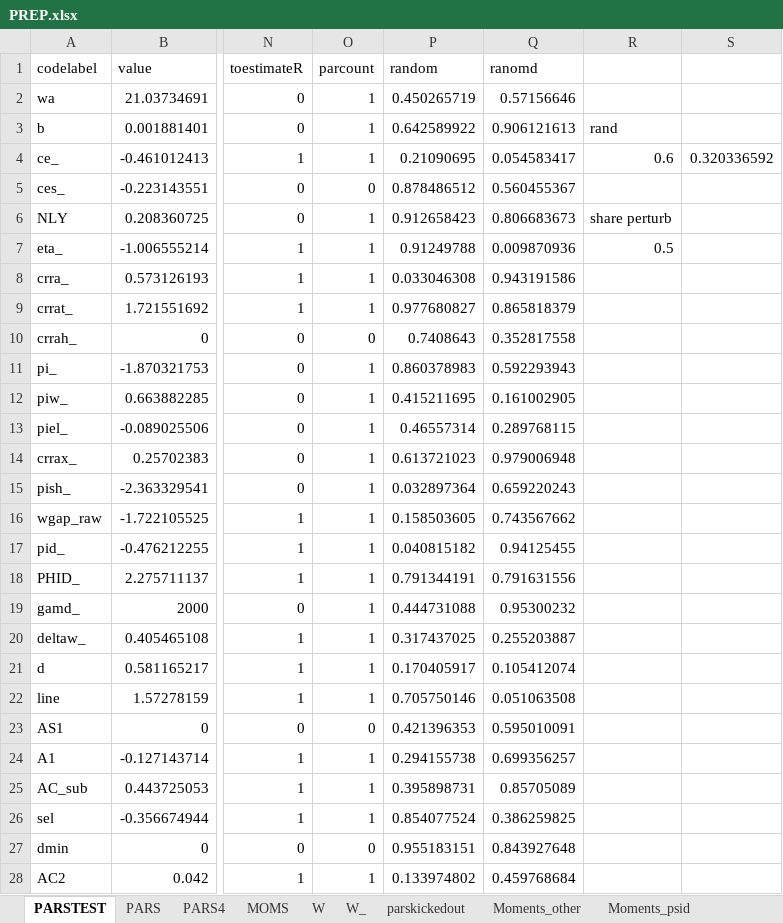
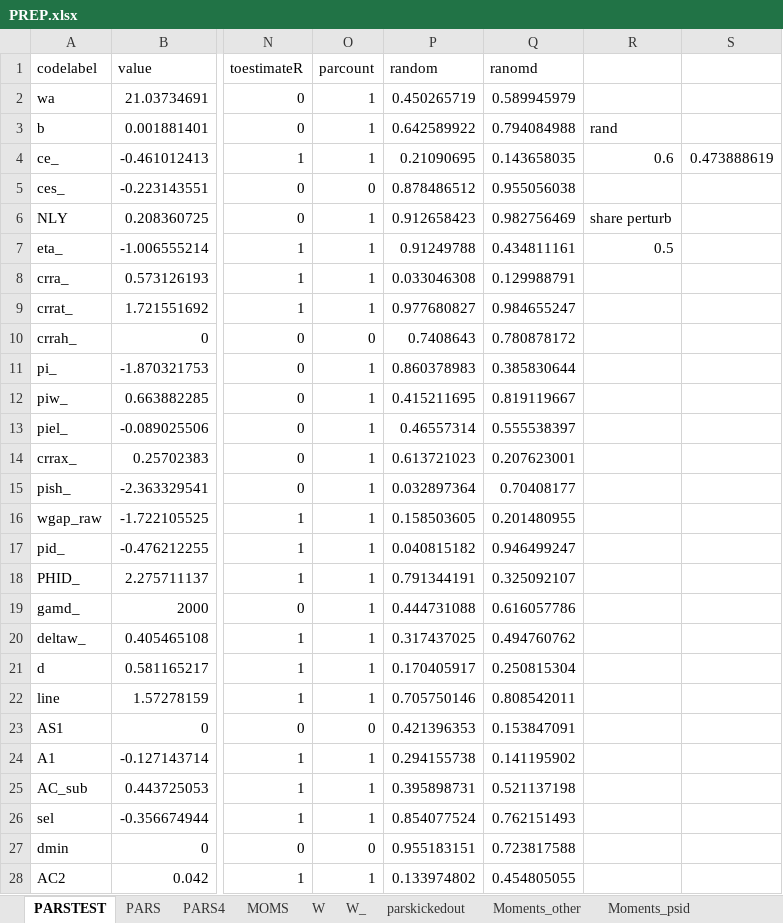
Before and after one commit to tranosov/JMP, an Excel workbook: input/PREP.xlsx, sheet PARSTEST, drawn as a sheet; only a part is shown, gaps mark what is left out; values as stored, in another font and other column widths than the file's, no borders; the diff covers the shown part only; the diff names each change by its address in the sheet, - before the commit and + after, or states it on an @@ line.

Commit message:
new checks on proper inputs

```diff
--- a/input/PREP.xlsx (sheet PARSTEST)
+++ b/input/PREP.xlsx (sheet PARSTEST)
-Q2 (ranomd): 0.57156646
+Q2 (ranomd): 0.589945979
-Q3 (ranomd): 0.906121613
+Q3 (ranomd): 0.794084988
-Q4 (ranomd): 0.054583417
+Q4 (ranomd): 0.143658035
-S4: 0.320336592
+S4: 0.473888619
-Q5 (ranomd): 0.560455367
+Q5 (ranomd): 0.955056038
-Q6 (ranomd): 0.806683673
+Q6 (ranomd): 0.982756469
-Q7 (ranomd): 0.009870936
+Q7 (ranomd): 0.434811161
-Q8 (ranomd): 0.943191586
+Q8 (ranomd): 0.129988791
-Q9 (ranomd): 0.865818379
+Q9 (ranomd): 0.984655247
-Q10 (ranomd): 0.352817558
+Q10 (ranomd): 0.780878172
-Q11 (ranomd): 0.592293943
+Q11 (ranomd): 0.385830644
-Q12 (ranomd): 0.161002905
+Q12 (ranomd): 0.819119667
-Q13 (ranomd): 0.289768115
+Q13 (ranomd): 0.555538397
-Q14 (ranomd): 0.979006948
+Q14 (ranomd): 0.207623001
-Q15 (ranomd): 0.659220243
+Q15 (ranomd): 0.70408177
-Q16 (ranomd): 0.743567662
+Q16 (ranomd): 0.201480955
-Q17 (ranomd): 0.94125455
+Q17 (ranomd): 0.946499247
-Q18 (ranomd): 0.791631556
+Q18 (ranomd): 0.325092107
-Q19 (ranomd): 0.95300232
+Q19 (ranomd): 0.616057786
-Q20 (ranomd): 0.255203887
+Q20 (ranomd): 0.494760762
-Q21 (ranomd): 0.105412074
+Q21 (ranomd): 0.250815304
-Q22 (ranomd): 0.051063508
+Q22 (ranomd): 0.808542011
-Q23 (ranomd): 0.595010091
+Q23 (ranomd): 0.153847091
-Q24 (ranomd): 0.699356257
+Q24 (ranomd): 0.141195902
-Q25 (ranomd): 0.85705089
+Q25 (ranomd): 0.521137198
-Q26 (ranomd): 0.386259825
+Q26 (ranomd): 0.762151493
-Q27 (ranomd): 0.843927648
+Q27 (ranomd): 0.723817588
-Q28 (ranomd): 0.459768684
+Q28 (ranomd): 0.454805055
```
Also changed, not shown: 22 edited cells elsewhere in this sheet, 7 other files.
